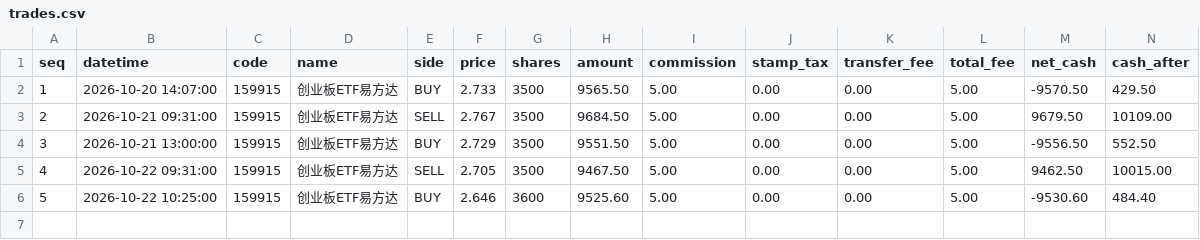
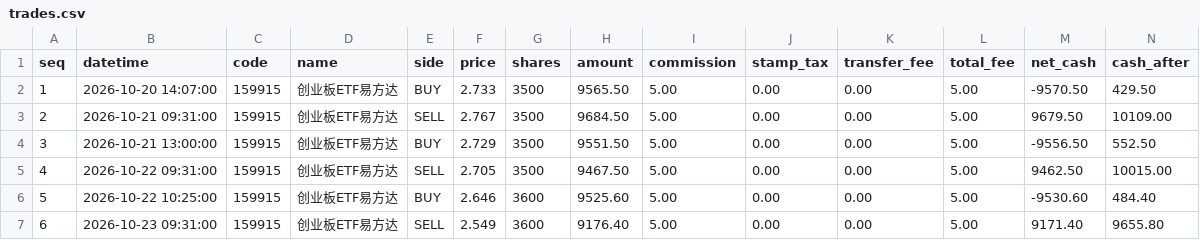
Before and after one commit to 874975861cai/ashare-sim, a CSV file: state/trades.csv, drawn as a sheet; only a part is shown; rows hold the shown columns only; the diff names each change by its address in the sheet, - before the commit and + after, or states it on an @@ line.

```diff
--- a/state/trades.csv
+++ b/state/trades.csv
+row 7: 6 | 2026-10-23 09:31:00 | 159915 | 创业板ETF易方达 | SELL | 2.549 | 3600 | 9176.40 | 5.00 | 0.00 | 0.00 | 5.00 | 9171.40 | 9655.80
```
Also changed, not shown: state/equity.csv, 2 other files.
